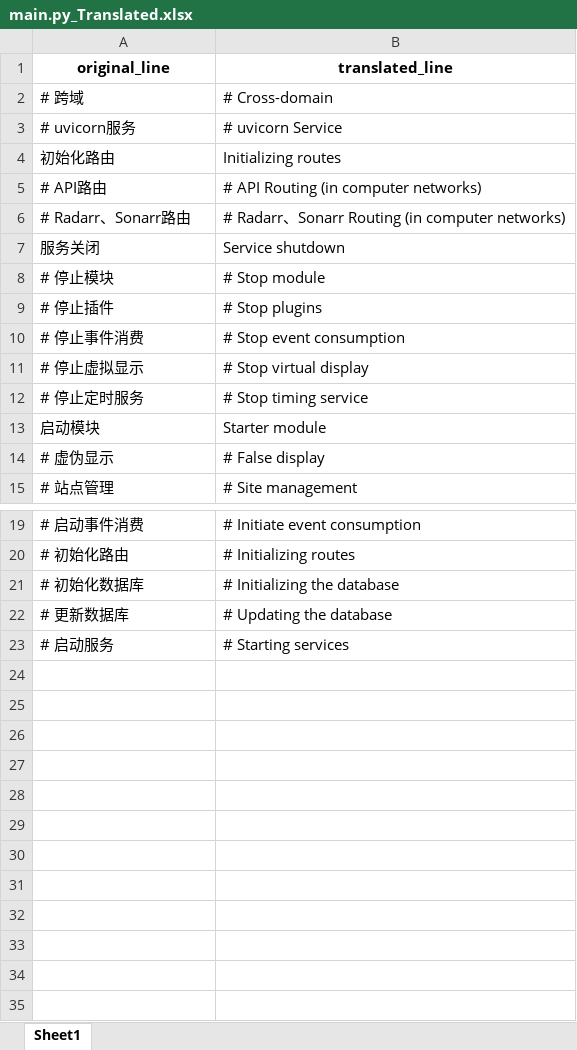
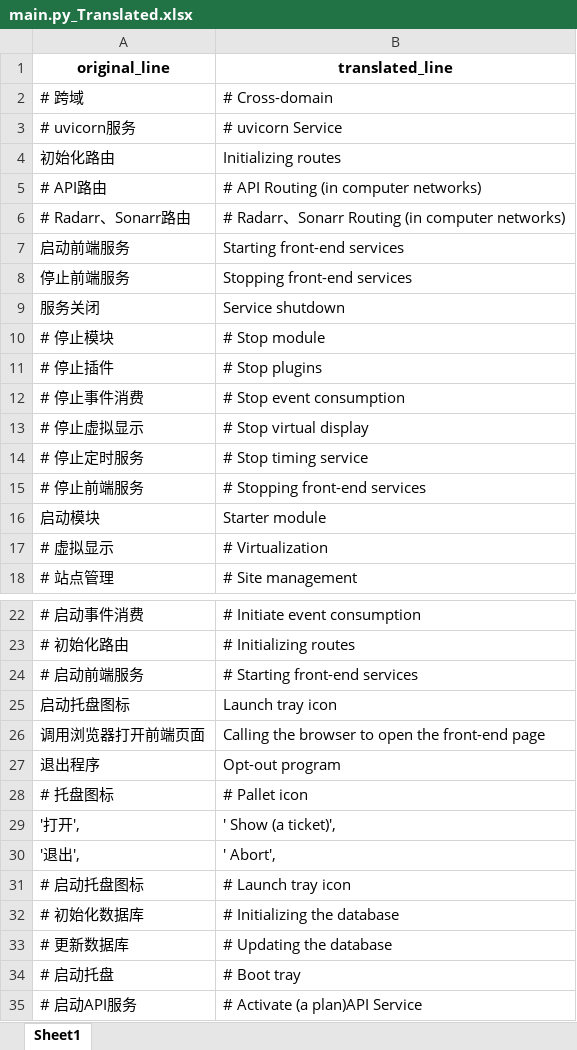
Before and after one commit to AlexanderHel/MoviePilotEngriskData, an Excel workbook: Translated/MoviePilot-main/app/main.py_Translated.xlsx, sheet Sheet1, drawn as a sheet; only a part is shown, gaps mark what is left out; values as stored, in another font and other column widths than the file's, no borders; removed rows and columns are numbered as before the commit, all else as after; the diff names each change by its address in the sheet, - before the commit and + after, or states it on an @@ line.

```diff
--- a/Translated/MoviePilot-main/app/main.py_Translated.xlsx (sheet Sheet1)
+++ b/Translated/MoviePilot-main/app/main.py_Translated.xlsx (sheet Sheet1)
+row 7: 启动前端服务 | Starting front-end services
+row 8: 停止前端服务 | Stopping front-end services
+row 15: # 停止前端服务 | # Stopping front-end services
-row 14: # 虚伪显示 | # False display
+row 17: # 虚拟显示 | # Virtualization
+row 24: # 启动前端服务 | # Starting front-end services
+row 25: 启动托盘图标 | Launch tray icon
+row 26: 调用浏览器打开前端页面 | Calling the browser to open the front-end page
+row 27: 退出程序 | Opt-out program
+row 28: # 托盘图标 | # Pallet icon
+row 29: '打开', | ' Show (a ticket)',
+row 30: '退出', | ' Abort',
+row 31: # 启动托盘图标 | # Launch tray icon
-row 23: # 启动服务 | # Starting services
+row 34: # 启动托盘 | # Boot tray
+row 35: # 启动API服务 | # Activate (a plan)API Service
```
Also changed, not shown: Translated/MoviePilot-main/app/api/endpoints/system.py_Translated.xlsx, Translated/MoviePilot-main/app/core/config.py_Translated.xlsx, 6 other files.
